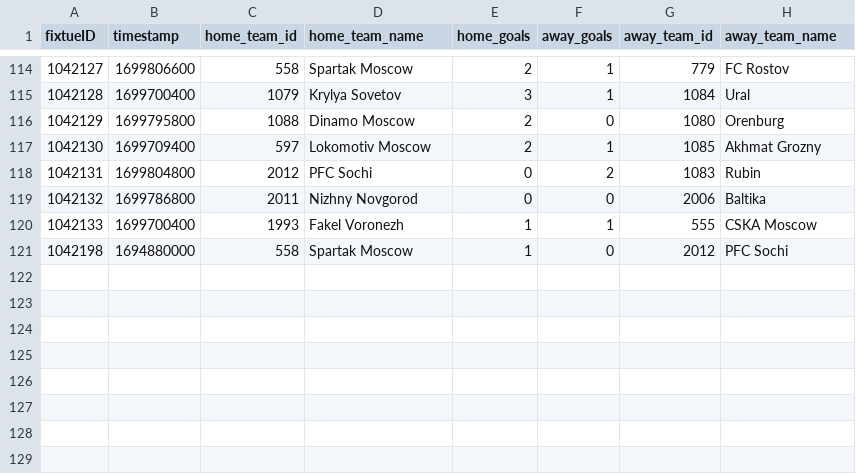
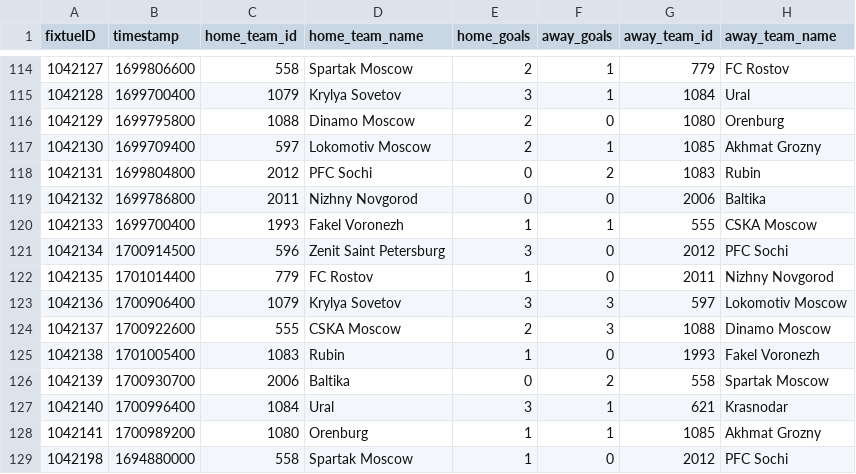
Before and after one commit to Artemirks/football-neuron-system, a CSV file: server/src/neural/elo/csv/Russia/2023/RFPL.csv, drawn as a sheet; only a part is shown, gaps mark what is left out; the diff names each change by its address in the sheet, - before the commit and + after, or states it on an @@ line.

```diff
--- a/server/src/neural/elo/csv/Russia/2023/RFPL.csv
+++ b/server/src/neural/elo/csv/Russia/2023/RFPL.csv
+row 121: 1042134 | 1700914500 | 596 | Zenit Saint Petersburg | 3 | 0 | 2012 | PFC Sochi
+row 122: 1042135 | 1701014400 | 779 | FC Rostov | 1 | 0 | 2011 | Nizhny Novgorod
+row 123: 1042136 | 1700906400 | 1079 | Krylya Sovetov | 3 | 3 | 597 | Lokomotiv Moscow
+row 124: 1042137 | 1700922600 | 555 | CSKA Moscow | 2 | 3 | 1088 | Dinamo Moscow
+row 125: 1042138 | 1701005400 | 1083 | Rubin | 1 | 0 | 1993 | Fakel Voronezh
+row 126: 1042139 | 1700930700 | 2006 | Baltika | 0 | 2 | 558 | Spartak Moscow
+row 127: 1042140 | 1700996400 | 1084 | Ural | 3 | 1 | 621 | Krasnodar
+row 128: 1042141 | 1700989200 | 1080 | Orenburg | 1 | 1 | 1085 | Akhmat Grozny
```
Also changed, not shown: server/src/neural/elo/csv/England/2023/PL.csv, server/src/neural/elo/csv/England/2023/ratingElo2023_2024PL.csv, 39 other files.
